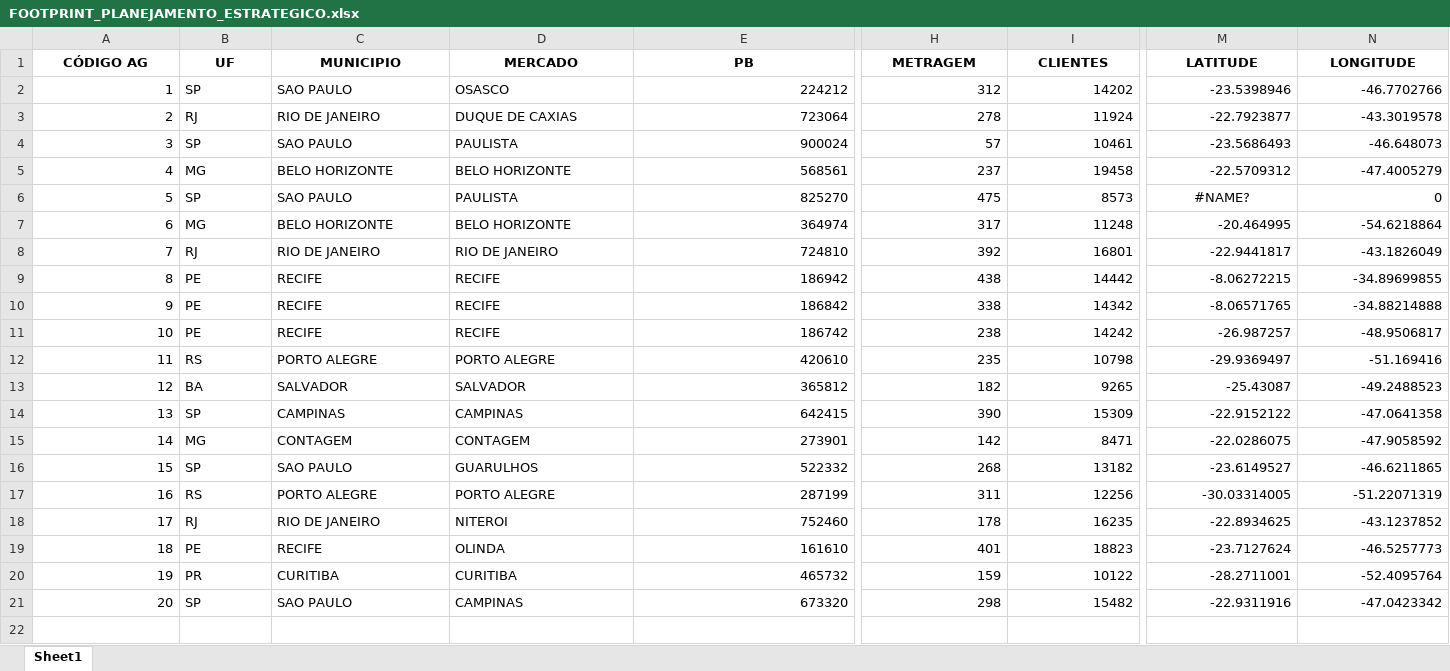
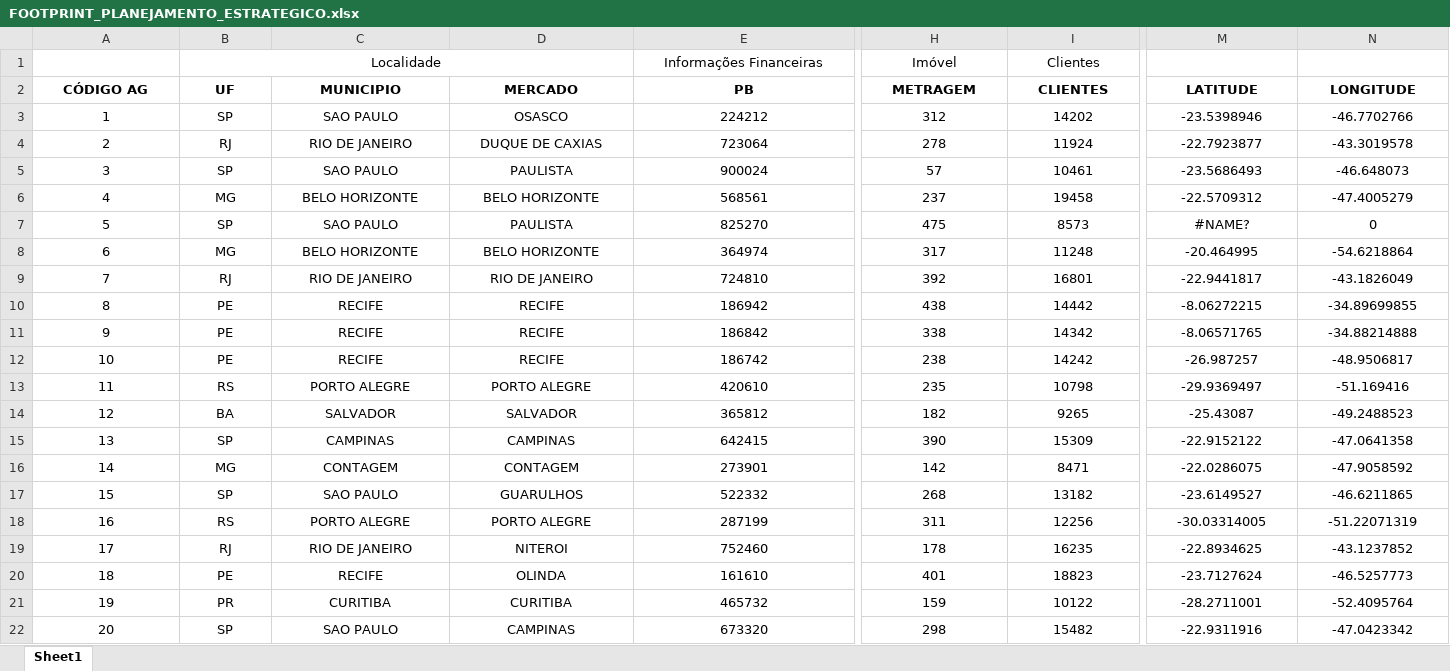
Before and after one commit to emersonrafaels/streamlit_authenticator_folium, an Excel workbook: src/data/FOOTPRINT_PLANEJAMENTO_ESTRATEGICO.xlsx, sheet Sheet1, drawn as a sheet; only a part is shown, gaps mark what is left out; values as stored, in another font and other column widths than the file's, no borders; addresses are those after the commit; rows hold the shown columns only; the diff covers the shown part only; the diff names each change by its address in the sheet, - before the commit and + after, or states it on an @@ line.

```diff
--- a/src/data/FOOTPRINT_PLANEJAMENTO_ESTRATEGICO.xlsx (sheet Sheet1)
+++ b/src/data/FOOTPRINT_PLANEJAMENTO_ESTRATEGICO.xlsx (sheet Sheet1)
+row 1:  | Localidade |  |  | Informações Financeiras | Imóvel | Clientes
-A3:A22 alignment: right
+A3:A22 alignment: center
-B3:D22 alignment: left
+B3:D22 alignment: center
-E3:I22 alignment: right
+E3:I22 alignment: center
-M3:N6 alignment: right
+M3:N6 alignment: center
-N7 alignment: right
+N7 alignment: center
-M8:N22 alignment: right
+M8:N22 alignment: center
```
Also changed, not shown: cell formats elsewhere in this sheet, src/credentials/credentials.xlsx, 13 other files.
